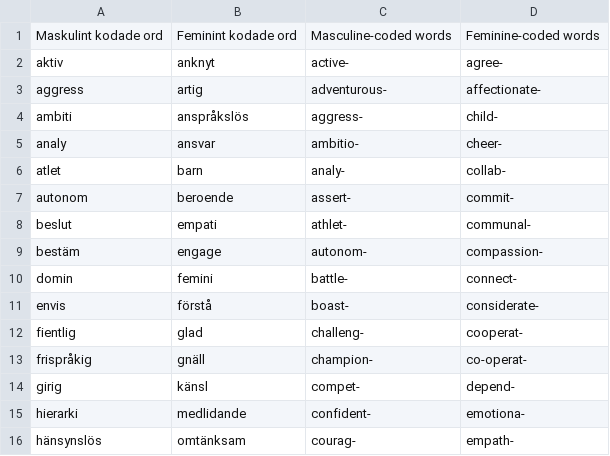
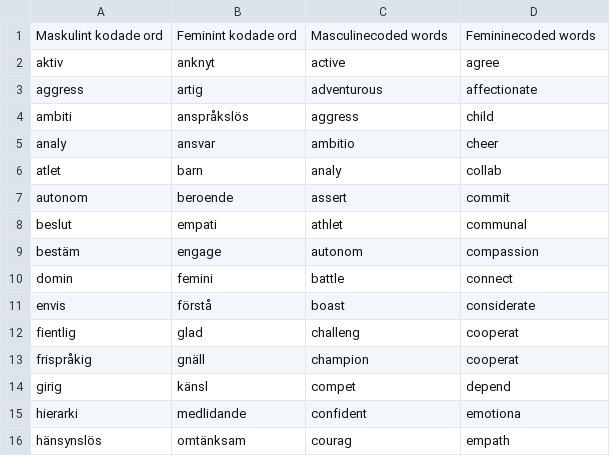
Before and after one commit to HitchingHobo/DatadrivN, a CSV file: Lista Mask. och Fem. ord.csv, drawn as a sheet; only a part is shown; the diff covers the shown part only.

```diff
--- a/Lista Mask. och Fem. ord.csv
+++ b/Lista Mask. och Fem. ord.csv
@@ -1,16 +1,16 @@
-Maskulint kodade ord,Feminint kodade ord,Masculine-coded words,Feminine-coded words
-aktiv,anknyt,active-,agree-
-aggress,artig,adventurous-,affectionate-
-ambiti,anspråkslös,aggress-,child-
-analy,ansvar,ambitio-,cheer-
-atlet,barn,analy-,collab-
-autonom,beroende,assert-,commit-
-beslut,empati,athlet-,communal-
-bestäm,engage,autonom-,compassion-
-domin,femini,battle-,connect-
-envis,förstå,boast-,considerate-
-fientlig,glad,challeng-,cooperat-
-frispråkig,gnäll,champion-,co-operat-
-girig,känsl,compet-,depend-
-hierarki,medlidande,confident-,emotiona-
-hänsynslös,omtänksam,courag-,empath-
+Maskulint kodade ord,Feminint kodade ord,Masculinecoded words,Femininecoded words
+aktiv,anknyt,active,agree
+aggress,artig,adventurous,affectionate
+ambiti,anspråkslös,aggress,child
+analy,ansvar,ambitio,cheer
+atlet,barn,analy,collab
+autonom,beroende,assert,commit
+beslut,empati,athlet,communal
+bestäm,engage,autonom,compassion
+domin,femini,battle,connect
+envis,förstå,boast,considerate
+fientlig,glad,challeng,cooperat
+frispråkig,gnäll,champion,cooperat
+girig,känsl,compet,depend
+hierarki,medlidande,confident,emotiona
+hänsynslös,omtänksam,courag,empath
```
Also changed, not shown: 72 edited cells elsewhere in this file, 3 other files.
